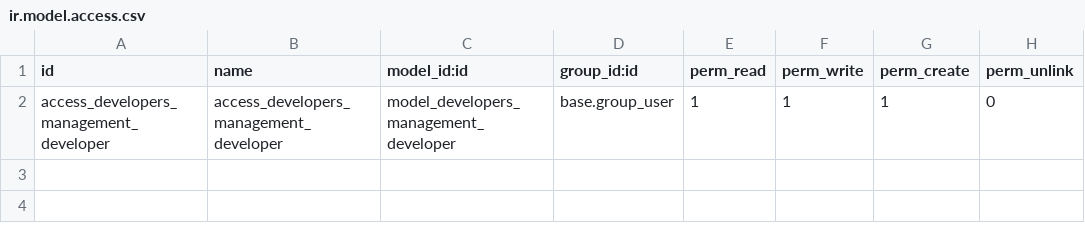
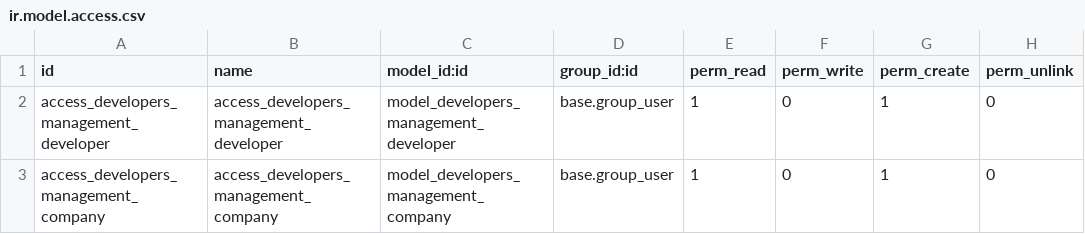
Before and after one commit to L1nk3rrr/developer_management, a CSV file: security/ir.model.access.csv, drawn as a sheet.

Commit message:
[CRMI-0001][DEV] - developers_management: added company functionality, link companies to developers, write a simple test for a module

```diff
--- a/security/ir.model.access.csv
+++ b/security/ir.model.access.csv
@@ -1,2 +1,3 @@
 id,name,model_id:id,group_id:id,perm_read,perm_write,perm_create,perm_unlink
-access_developers_management_developer,access_developers_management_developer,model_developers_management_developer,base.group_user,1,1,1,0
+access_developers_management_developer,access_developers_management_developer,model_developers_management_developer,base.group_user,1,0,1,0
+access_developers_management_company,access_developers_management_company,model_developers_management_company,base.group_user,1,0,1,0
```
Also changed, not shown: 9 other files.
